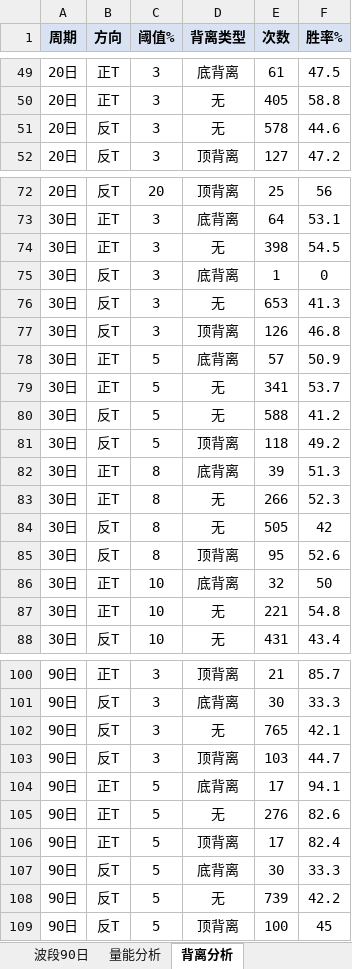
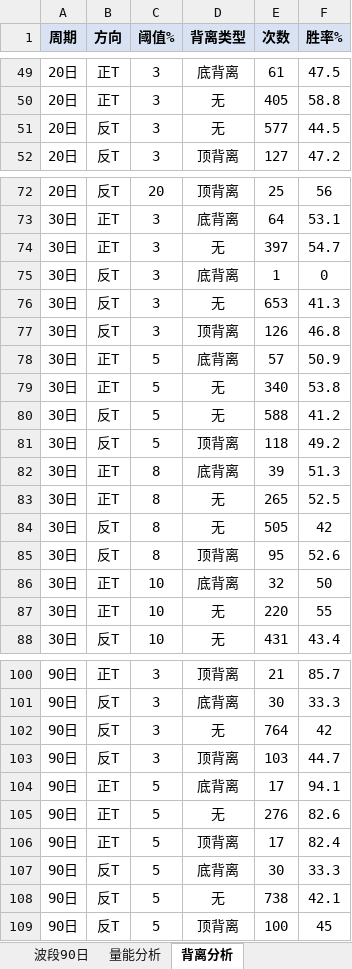
Before and after one commit to smalloneSAMA/stock_crawler, an Excel workbook: t_analysis/神火股份_000933.SZ抓取数据_T策略分析.xlsx, sheet 背离分析, drawn as a sheet; only a part is shown, gaps mark what is left out; values as stored, in another font and other column widths than the file's, no borders; the diff covers the shown part only; the diff names each change by its address in the sheet, - before the commit and + after, or states it on an @@ line.

```diff
--- a/t_analysis/神火股份_000933.SZ抓取数据_T策略分析.xlsx (sheet 背离分析)
+++ b/t_analysis/神火股份_000933.SZ抓取数据_T策略分析.xlsx (sheet 背离分析)
-E51 (次数): 578
+E51 (次数): 577
-F51 (胜率%): 44.6
+F51 (胜率%): 44.5
-E74 (次数): 398
+E74 (次数): 397
-F74 (胜率%): 54.5
+F74 (胜率%): 54.7
-E79 (次数): 341
+E79 (次数): 340
-F79 (胜率%): 53.7
+F79 (胜率%): 53.8
-E83 (次数): 266
+E83 (次数): 265
-F83 (胜率%): 52.3
+F83 (胜率%): 52.5
-E87 (次数): 221
+E87 (次数): 220
-F87 (胜率%): 54.8
+F87 (胜率%): 55
-E102 (次数): 765
+E102 (次数): 764
-F102 (胜率%): 42.1
+F102 (胜率%): 42
-E108 (次数): 739
+E108 (次数): 738
-F108 (胜率%): 42.2
+F108 (胜率%): 42.1
```
Also changed, not shown: 8 edited cells elsewhere in this sheet, sheet 波段90日, sheet 量能分析, sheet 日内反T策略, sheet 波段20日, sheet 波段30日, sheet 波段做T汇总, 3 more sheets, data/神火股份_000933.SZ抓取数据.xlsx, 19 other files.
